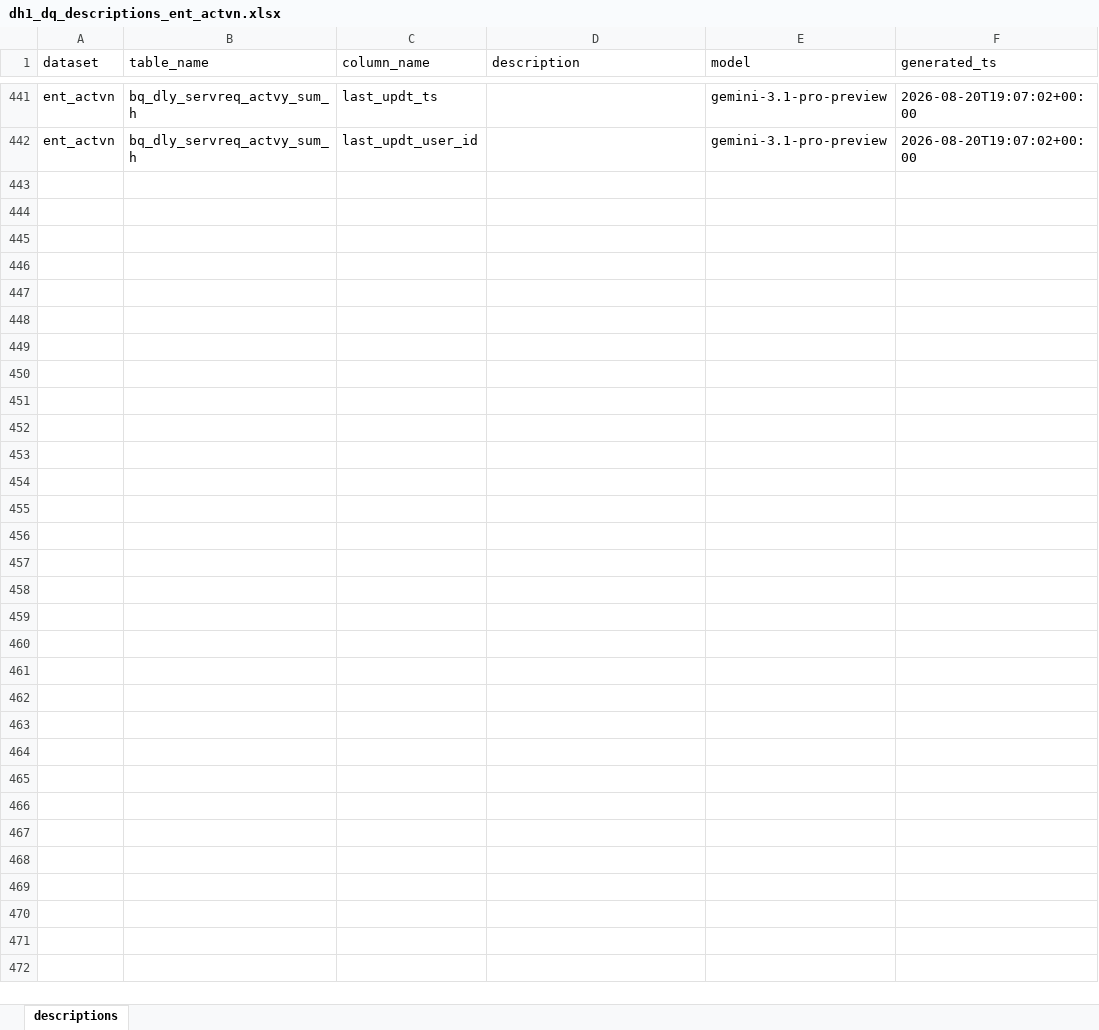
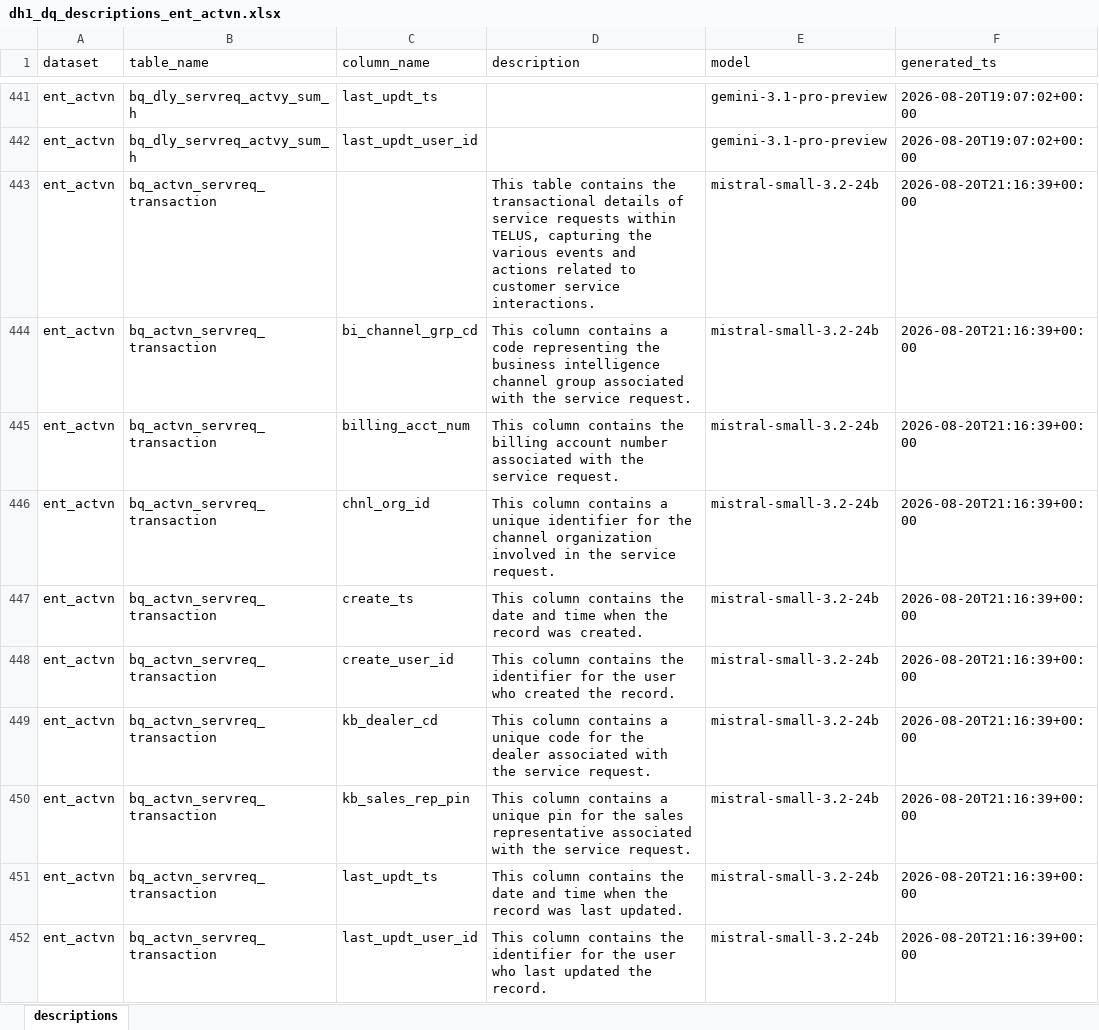
Before and after one commit to sinmicollins/dh-ui-descriptions, an Excel workbook: dataplex-dq-agent/descriptions/dh1_dq_descriptions_ent_actvn.xlsx, sheet descriptions, drawn as a sheet; only a part is shown, gaps mark what is left out; values as stored, in another font and other column widths than the file's, no borders; the diff covers the shown part only; the diff names each change by its address in the sheet, - before the commit and + after, or states it on an @@ line.

```diff
--- a/dataplex-dq-agent/descriptions/dh1_dq_descriptions_ent_actvn.xlsx (sheet descriptions)
+++ b/dataplex-dq-agent/descriptions/dh1_dq_descriptions_ent_actvn.xlsx (sheet descriptions)
+row 443: ent_actvn | bq_actvn_servreq_transaction |  | This table contains the transactional details of service requests within TELUS, capturing the various events and actions related to customer service interactions. | mistral-small-3.2-24b | 2026-08-20T21:16:39+00:00
+row 444: ent_actvn | bq_actvn_servreq_transaction | bi_channel_grp_cd | This column contains a code representing the business intelligence channel group associated with the service request. | mistral-small-3.2-24b | 2026-08-20T21:16:39+00:00
+row 445: ent_actvn | bq_actvn_servreq_transaction | billing_acct_num | This column contains the billing account number associated with the service request. | mistral-small-3.2-24b | 2026-08-20T21:16:39+00:00
+row 446: ent_actvn | bq_actvn_servreq_transaction | chnl_org_id | This column contains a unique identifier for the channel organization involved in the service request. | mistral-small-3.2-24b | 2026-08-20T21:16:39+00:00
+row 447: ent_actvn | bq_actvn_servreq_transaction | create_ts | This column contains the date and time when the record was created. | mistral-small-3.2-24b | 2026-08-20T21:16:39+00:00
+row 448: ent_actvn | bq_actvn_servreq_transaction | create_user_id | This column contains the identifier for the user who created the record. | mistral-small-3.2-24b | 2026-08-20T21:16:39+00:00
+row 449: ent_actvn | bq_actvn_servreq_transaction | kb_dealer_cd | This column contains a unique code for the dealer associated with the service request. | mistral-small-3.2-24b | 2026-08-20T21:16:39+00:00
+row 450: ent_actvn | bq_actvn_servreq_transaction | kb_sales_rep_pin | This column contains a unique pin for the sales representative associated with the service request. | mistral-small-3.2-24b | 2026-08-20T21:16:39+00:00
+row 451: ent_actvn | bq_actvn_servreq_transaction | last_updt_ts | This column contains the date and time when the record was last updated. | mistral-small-3.2-24b | 2026-08-20T21:16:39+00:00
+row 452: ent_actvn | bq_actvn_servreq_transaction | last_updt_user_id | This column contains the identifier for the user who last updated the record. | mistral-small-3.2-24b | 2026-08-20T21:16:39+00:00
```
Also changed, not shown: 10 added rows elsewhere in this sheet, 3 other files.
